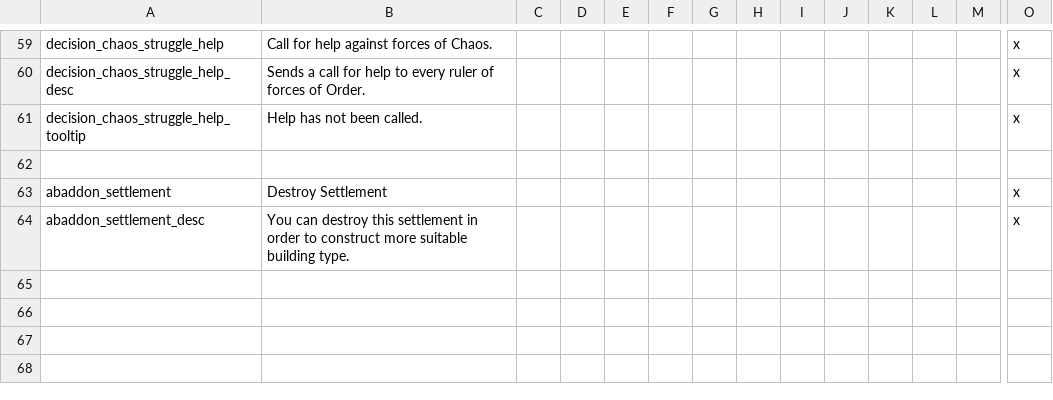
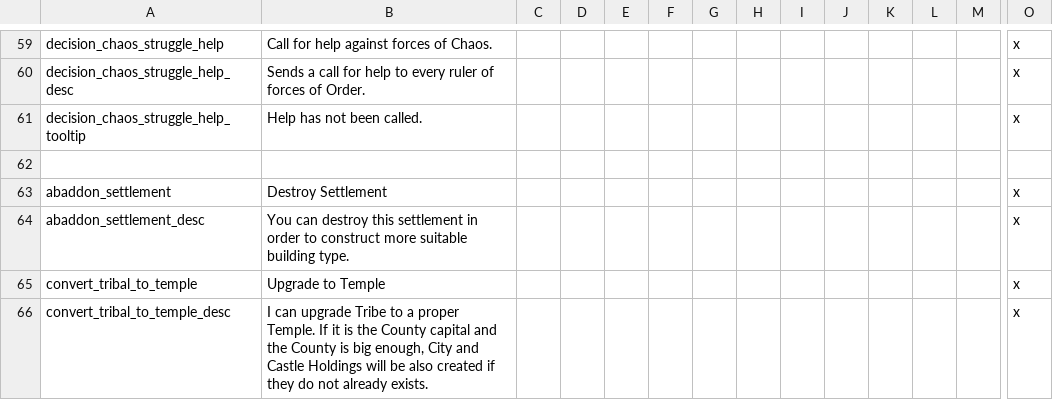
Before and after one commit to Tirnaell/geheimnisnacht, a CSV file: localisation/decisions.csv, drawn as a sheet; only a part is shown, gaps mark what is left out; rows hold the shown columns only; the diff names each change by its address in the sheet, - before the commit and + after, or states it on an @@ line.

```diff
--- a/localisation/decisions.csv
+++ b/localisation/decisions.csv
+row 65: convert_tribal_to_temple | Upgrade to Temple |  |  |  |  |  |  |  |  |  |  |  | x
+row 66: convert_tribal_to_temple_desc | I can upgrade Tribe to a proper Temple. If it is the County capital and the County is big enough, City and Castle Holdings will be also created if they do not already exists. |  |  |  |  |  |  |  |  |  |  |  | x
```
Also changed, not shown: 4 other files.
